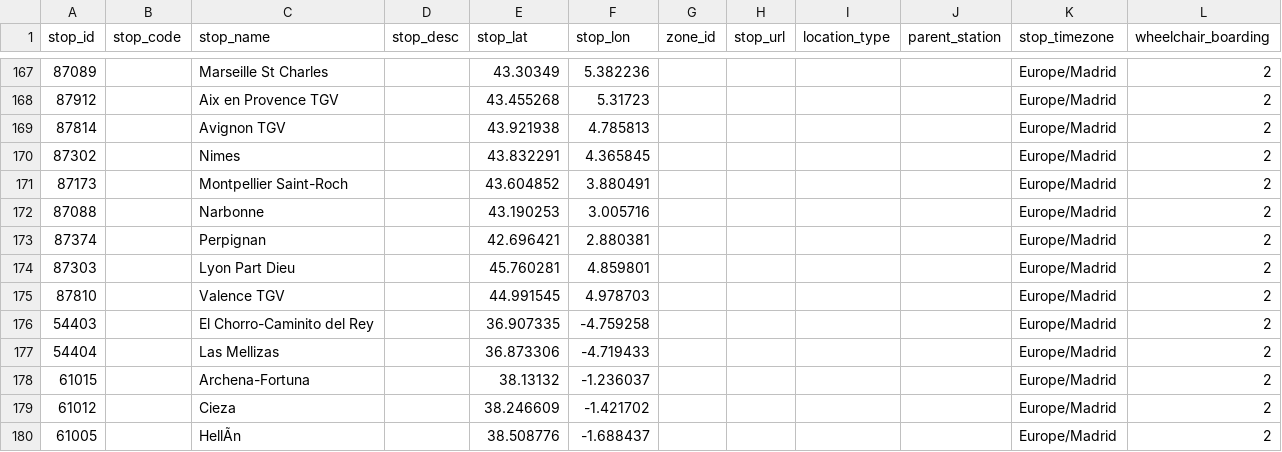
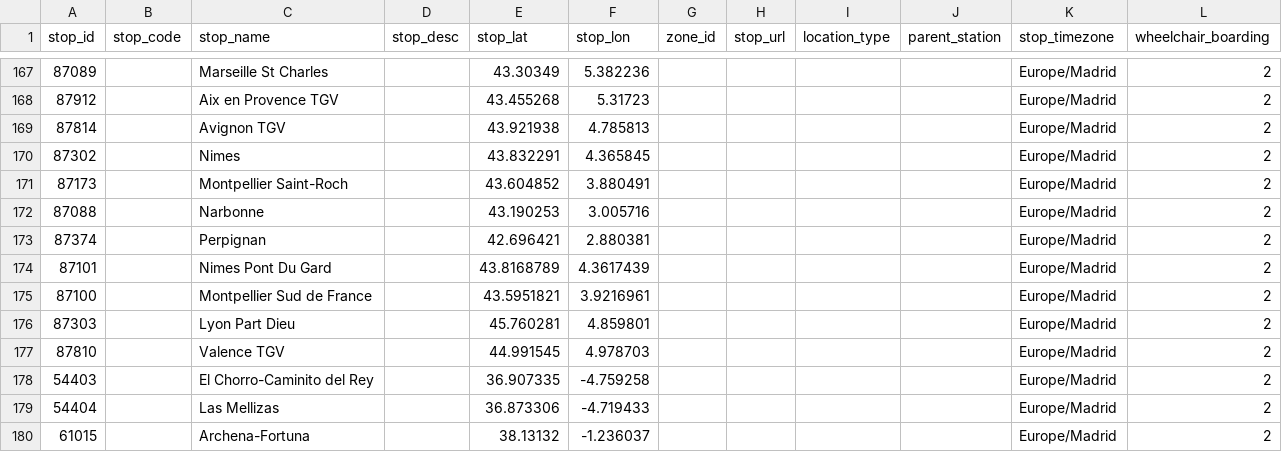
Before and after one commit to WireNext/laregorecorridogtfs, a CSV file: data_csv/stops.csv, drawn as a sheet; only a part is shown, gaps mark what is left out; the shorter side is filled out with more unchanged rows.

```diff
--- a/data_csv/stops.csv
+++ b/data_csv/stops.csv
@@ -173,2 +173,4 @@ stop_id,stop_code,stop_name,stop_desc,stop_lat,stop_lon,zone_id,stop_url,locatio
 87374,,Perpignan,,42.696421,2.880381,,,,,Europe/Madrid,2
+87101,,Nimes Pont Du Gard,,43.8168789,4.3617439,,,,,Europe/Madrid,2
+87100,,Montpellier Sud de France,,43.5951821,3.9216961,,,,,Europe/Madrid,2
 87303,,Lyon Part Dieu,,45.760281,4.859801,,,,,Europe/Madrid,2
```
Also changed, not shown: data_csv/calendar.csv, data_csv/trips.csv, 2 other files.
